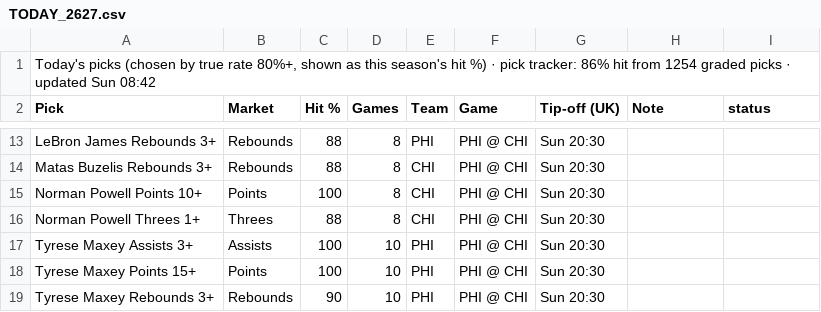
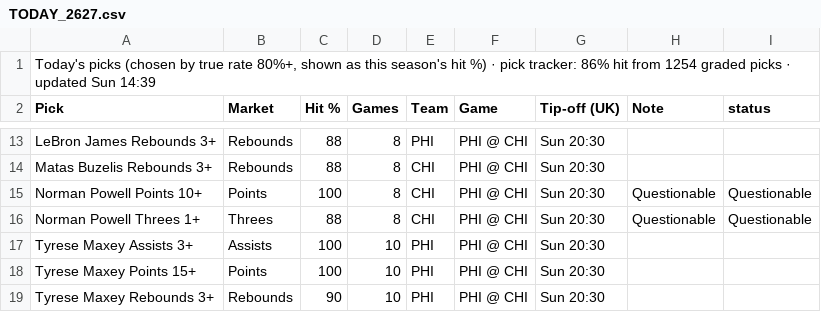
Before and after one commit to 7wilite7/Nba-Stats, a CSV file: out/TODAY_2627.csv, drawn as a sheet; only a part is shown, gaps mark what is left out.

```diff
--- a/out/TODAY_2627.csv
+++ b/out/TODAY_2627.csv
@@ -1,2 +1,2 @@
-"Today's picks (chosen by true rate 80%+, shown as this season's hit %) · pick tracker: 86% hit from 1254 graded picks · updated Sun 08:42"
+"Today's picks (chosen by true rate 80%+, shown as this season's hit %) · pick tracker: 86% hit from 1254 graded picks · updated Sun 14:39"
 Pick,Market,Hit %,Games,Team,Game,Tip-off (UK),Note,status
@@ -14,4 +14,4 @@ LeBron James Rebounds 3+,Rebounds,88,8,PHI,PHI @ CHI,Sun 20:30,,
 Matas Buzelis Rebounds 3+,Rebounds,88,8,CHI,PHI @ CHI,Sun 20:30,,
-Norman Powell Points 10+,Points,100,8,CHI,PHI @ CHI,Sun 20:30,,
-Norman Powell Threes 1+,Threes,88,8,CHI,PHI @ CHI,Sun 20:30,,
+Norman Powell Points 10+,Points,100,8,CHI,PHI @ CHI,Sun 20:30,Questionable,Questionable
+Norman Powell Threes 1+,Threes,88,8,CHI,PHI @ CHI,Sun 20:30,Questionable,Questionable
 Tyrese Maxey Assists 3+,Assists,100,10,PHI,PHI @ CHI,Sun 20:30,,
```
Also changed, not shown: out/GAMES_2627.csv, out/GAMES_blend.csv, 8 other files.
